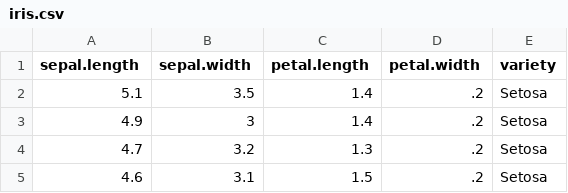
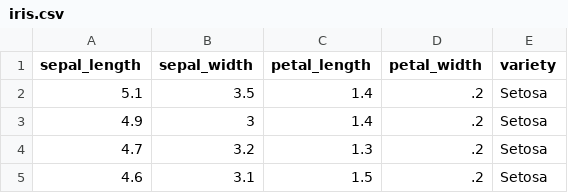
Before and after one commit to aurea-soriano/MachineLearningProcess, a CSV file: datasets/iris.csv, drawn as a sheet; only a part is shown.

Commit message:
Update iris.csv

```diff
--- a/datasets/iris.csv
+++ b/datasets/iris.csv
@@ -1,2 +1,2 @@
-"sepal.length","sepal.width","petal.length","petal.width","variety"
+"sepal_length","sepal_width","petal_length","petal_width","variety"
 5.1,3.5,1.4,.2,"Setosa"
```
